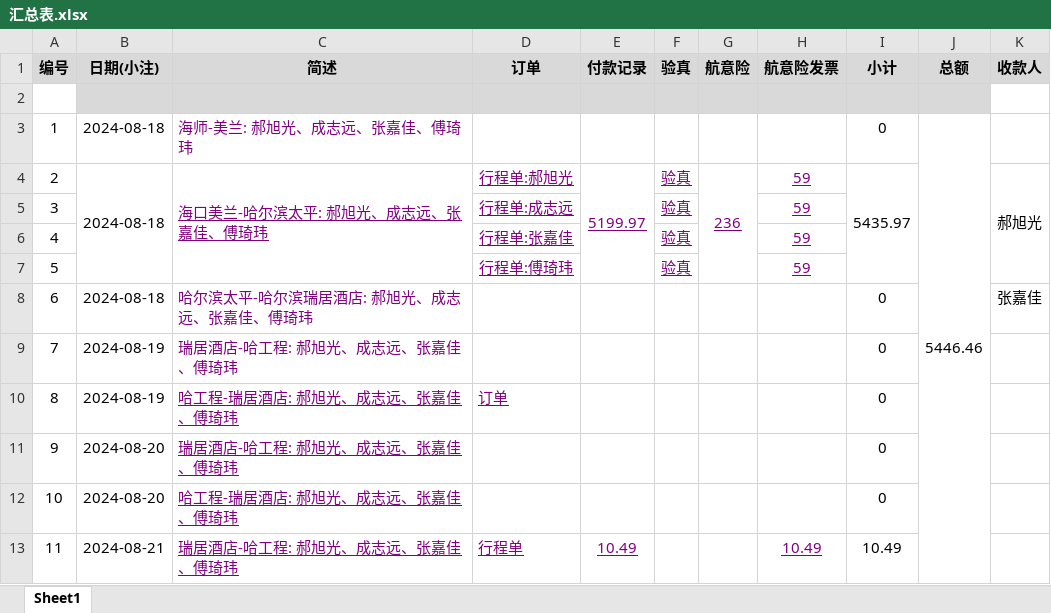
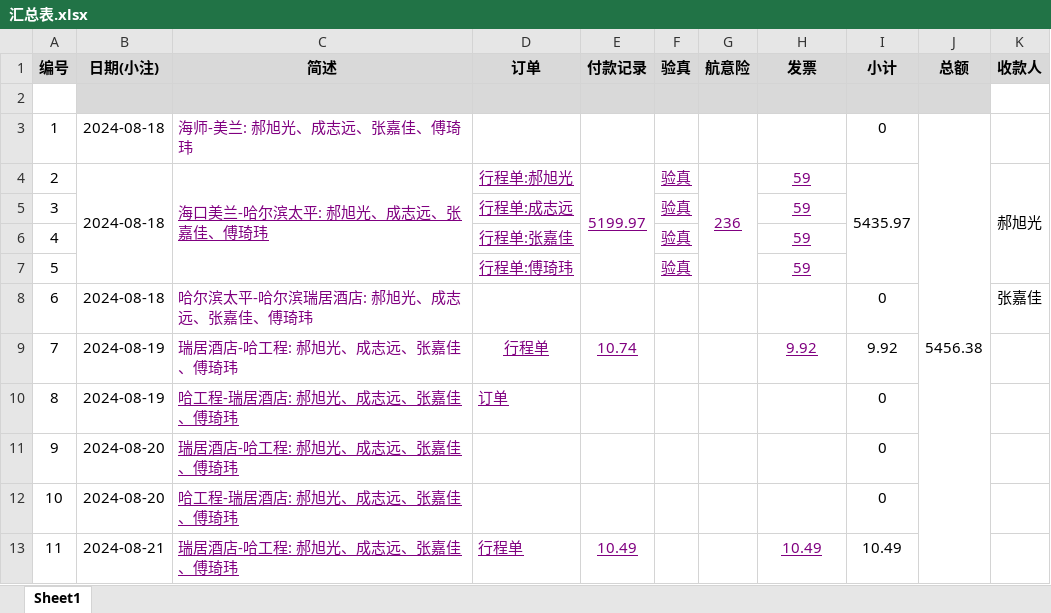
Before and after one commit to xhao79/smartcar_2024, an Excel workbook: expense/国赛/汇总表.xlsx, sheet Sheet1, drawn as a sheet; only a part is shown; values as stored, in another font and other column widths than the file's, no borders; conditional formats not drawn; the diff names each change by its address in the sheet, - before the commit and + after, or states it on an @@ line.

```diff
--- a/expense/国赛/汇总表.xlsx (sheet Sheet1)
+++ b/expense/国赛/汇总表.xlsx (sheet Sheet1)
-H1: 航意险发票
+H1: 发票
-J3 (总额): 5446.46
+J3 (总额): 5456.38
-D9 (订单): (empty)
+D9 (订单): 行程单
-E9 (付款记录): (empty)
+E9 (付款记录): 10.74
-H9 (发票): (empty)
+H9 (发票): 9.92
-I9 (小计): 0
+I9 (小计): 9.92
```
Also changed, not shown: 5 other files.
